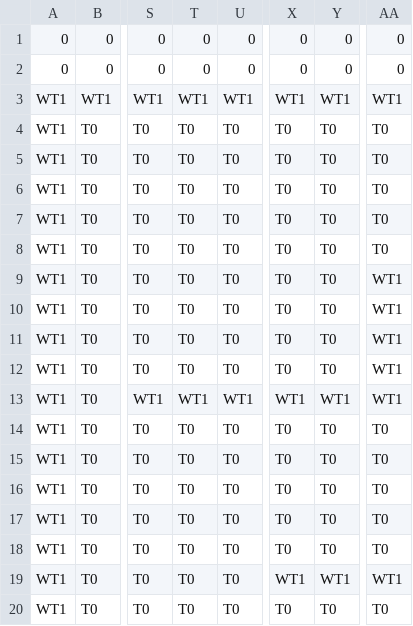
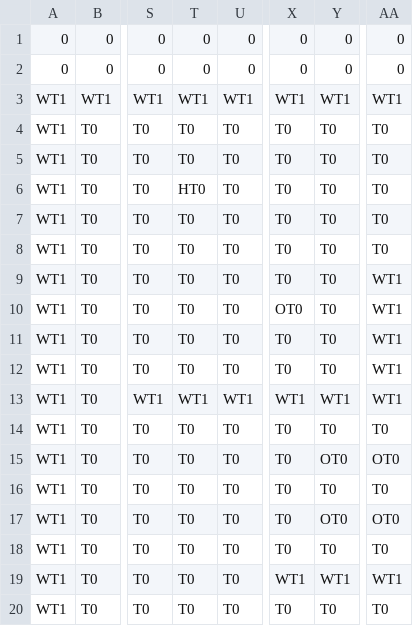
Before and after one commit to tst2005googlecode/03-march-1gam-crypt-crawler, a CSV file: Data/Level3.csv, drawn as a sheet; only a part is shown, gaps mark what is left out; the diff names each change by its address in the sheet, - before the commit and + after, or states it on an @@ line.

```diff
--- a/Data/Level3.csv
+++ b/Data/Level3.csv
-T6: T0
+T6: HT0
-X10: T0
+X10: OT0
-Y15: T0
+Y15: OT0
-AA15: T0
+AA15: OT0
-Y17: T0
+Y17: OT0
-AA17: T0
+AA17: OT0
```
Also changed, not shown: Data/Level1.csv, Data/Level2.csv, 3 other files.
